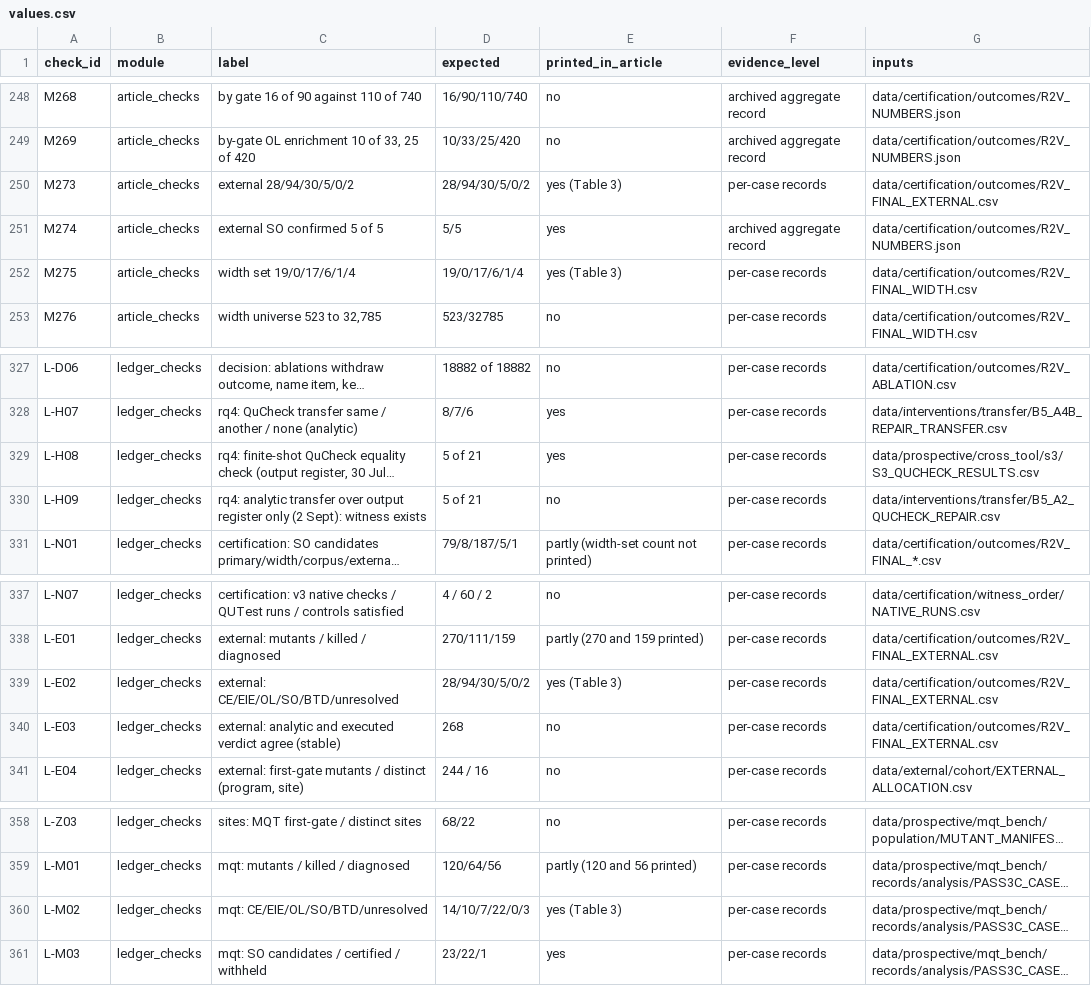
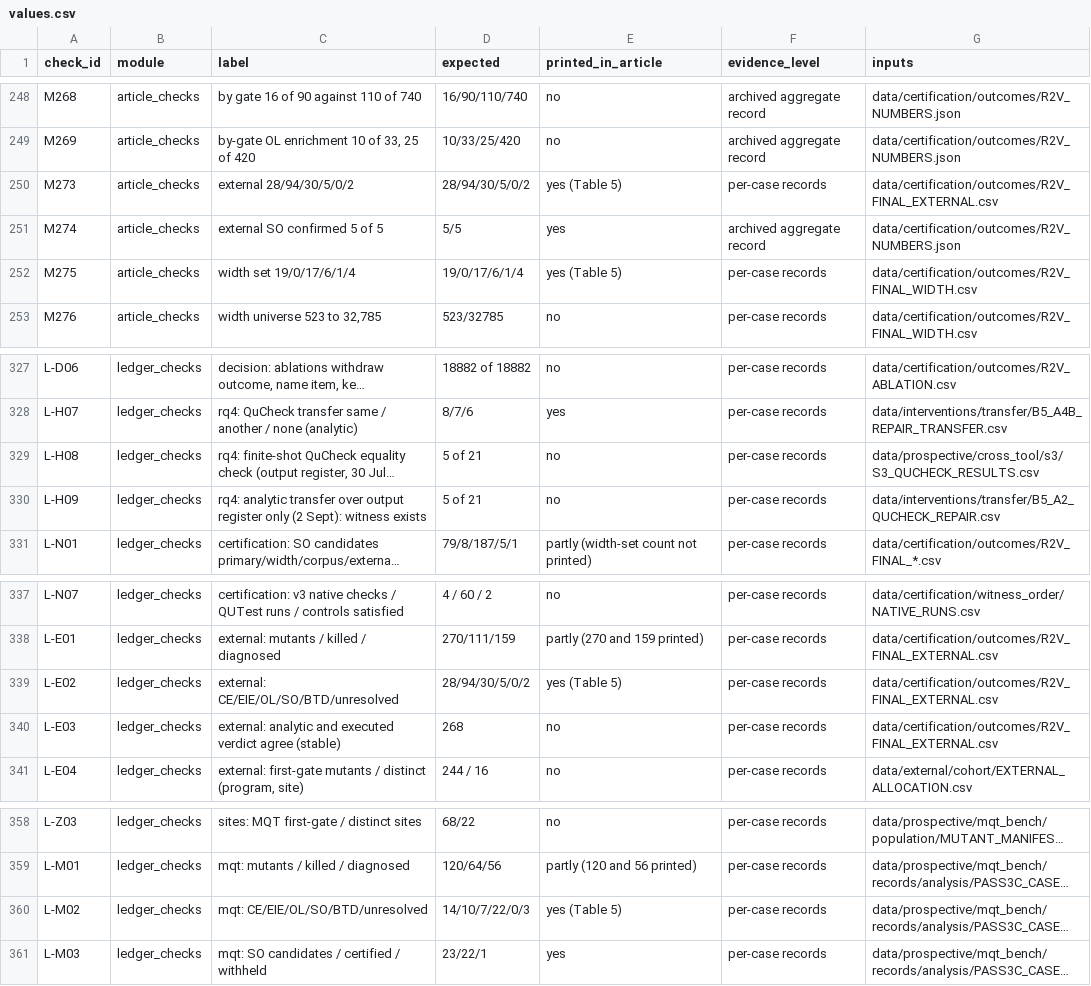
Before and after one commit to Bossy-Ye/QSURVDIAG, a CSV file: expected/values.csv, drawn as a sheet; only a part is shown, gaps mark what is left out; long unchanged cells end in …; the diff names each change by its address in the sheet, - before the commit and + after, or states it on an @@ line.

```diff
--- a/expected/values.csv
+++ b/expected/values.csv
-E250 (printed_in_article): yes (Table 3)
+E250 (printed_in_article): yes (Table 5)
-E252 (printed_in_article): yes (Table 3)
+E252 (printed_in_article): yes (Table 5)
-E329 (printed_in_article): yes
+E329 (printed_in_article): no
-E339 (printed_in_article): yes (Table 3)
+E339 (printed_in_article): yes (Table 5)
-E360 (printed_in_article): yes (Table 3)
+E360 (printed_in_article): yes (Table 5)
```
Also changed, not shown: expected/experiments.csv, 3 other files.
